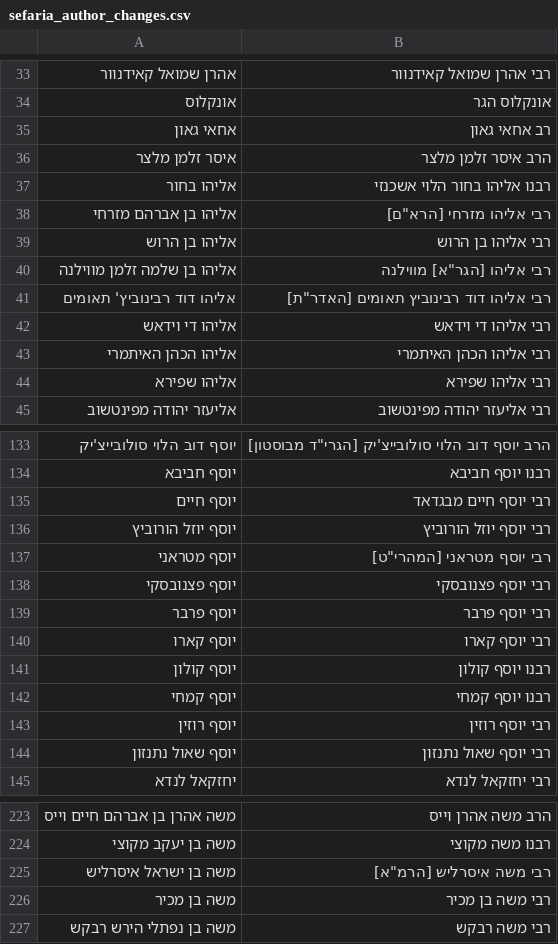
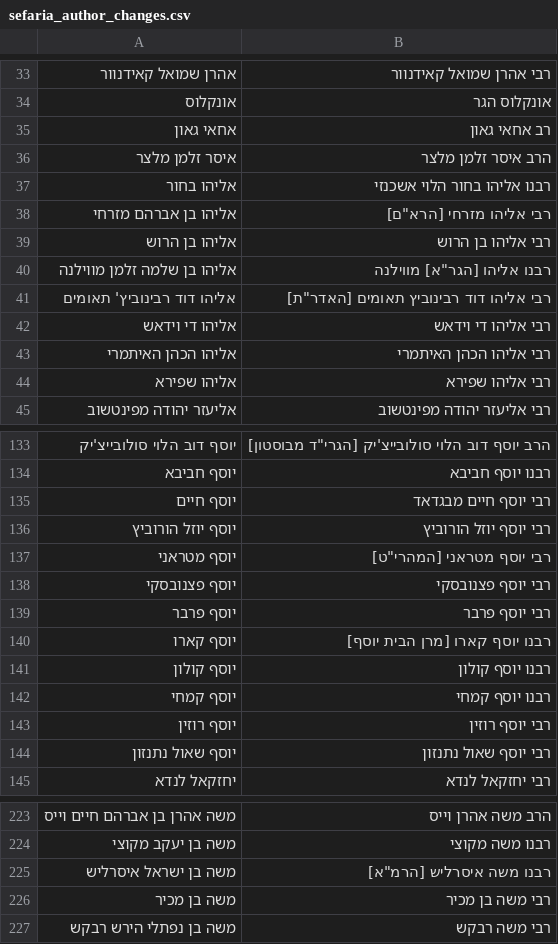
Before and after one commit to Bshlomecha/otzaria-library, a CSV file: ForDB/sefaria_author_changes.csv, drawn as a sheet; only a part is shown, gaps mark what is left out.

Commit message:
«רבנו» לגר"א ולבעלי השולחן ערוך: «רבנו אליהו [הגר"א] מווילנה», «רבנו יוסף קארו [מרן הבית יוסף]», «רבנו משה איסרליש [הרמ"א]»
metadata.json: 11 רשומות · שורה 2: 11 קבצים · sefaria_author_changes.csv: 3 יעדים

```diff
--- a/ForDB/sefaria_author_changes.csv
+++ b/ForDB/sefaria_author_changes.csv
@@ -39,3 +39,3 @@
 אליהו בן הרוש,רבי אליהו בן הרוש
-אליהו בן שלמה זלמן מווילנה,"רבי אליהו [הגר""א] מווילנה"
+אליהו בן שלמה זלמן מווילנה,"רבנו אליהו [הגר""א] מווילנה"
 אליהו דוד רבינוביץ' תאומים,"רבי אליהו דוד רבינוביץ תאומים [האדר""ת]"
@@ -139,3 +139,3 @@
 יוסף פרבר,רבי יוסף פרבר
-יוסף קארו,רבי יוסף קארו
+יוסף קארו,רבנו יוסף קארו [מרן הבית יוסף]
 יוסף קולון,רבנו יוסף קולון
@@ -224,3 +224,3 @@
 משה בן יעקב מקוצי,רבנו משה מקוצי
-משה בן ישראל איסרליש,"רבי משה איסרליש [הרמ""א]"
+משה בן ישראל איסרליש,"רבנו משה איסרליש [הרמ""א]"
 משה בן מכיר,רבי משה בן מכיר
```
Also changed, not shown: 12 other files.
